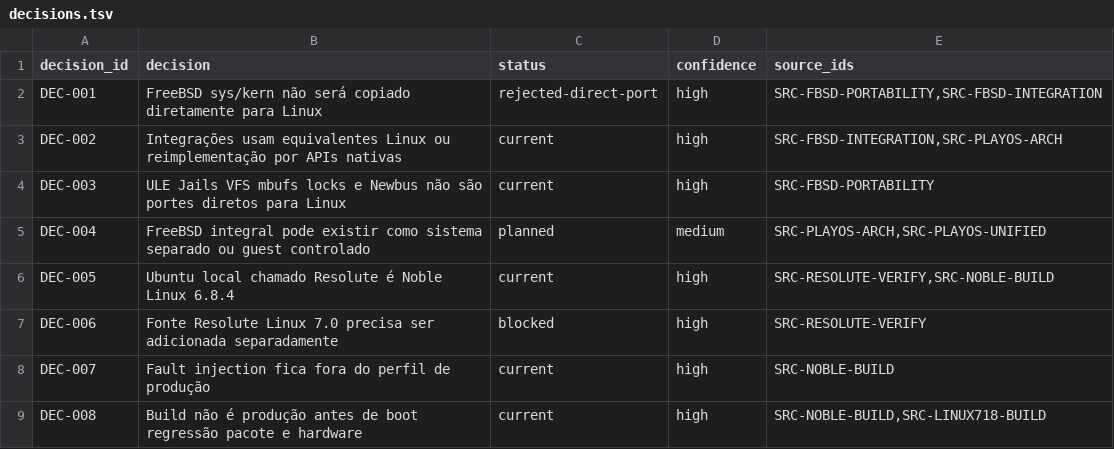
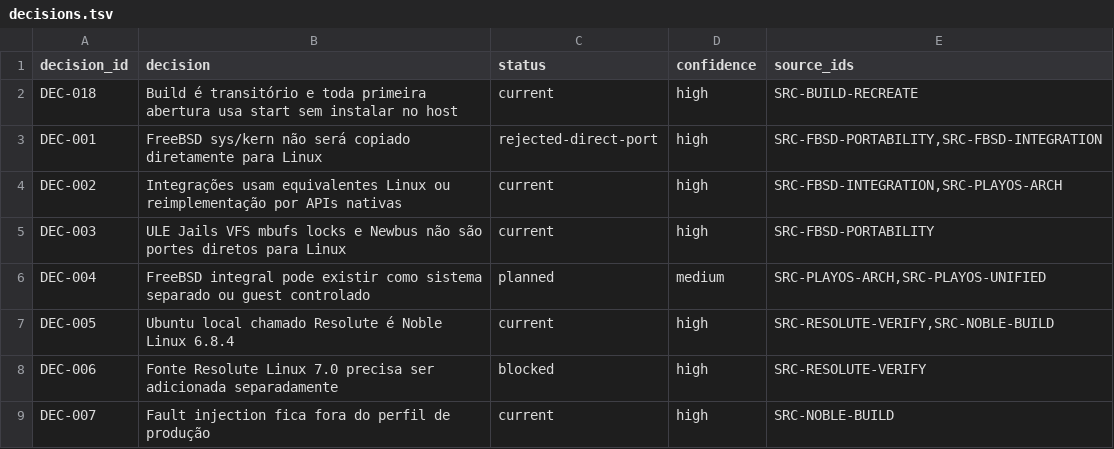
Before and after one commit to marcel1237/Parcel-Suite, a TSV file: Parcel Play OS/supervised_learning/catalog/decisions.tsv, drawn as a sheet; only a part is shown; the shorter side is filled out with more unchanged rows.

```diff
--- a/Parcel Play OS/supervised_learning/catalog/decisions.tsv
+++ b/Parcel Play OS/supervised_learning/catalog/decisions.tsv
@@ -1,2 +1,3 @@
 decision_id	decision	status	confidence	source_ids
+DEC-018	Build é transitório e toda primeira abertura usa start sem instalar no host	current	high	SRC-BUILD-RECREATE
 DEC-001	FreeBSD sys/kern não será copiado diretamente para Linux	rejected-direct-port	high	SRC-FBSD-PORTABILITY,SRC-FBSD-INTEGRATION
```
Also changed, not shown: Parcel Play OS/supervised_learning/catalog/document_inventory.tsv, Parcel Play OS/supervised_learning/catalog/implementations.tsv, 31 other files.
